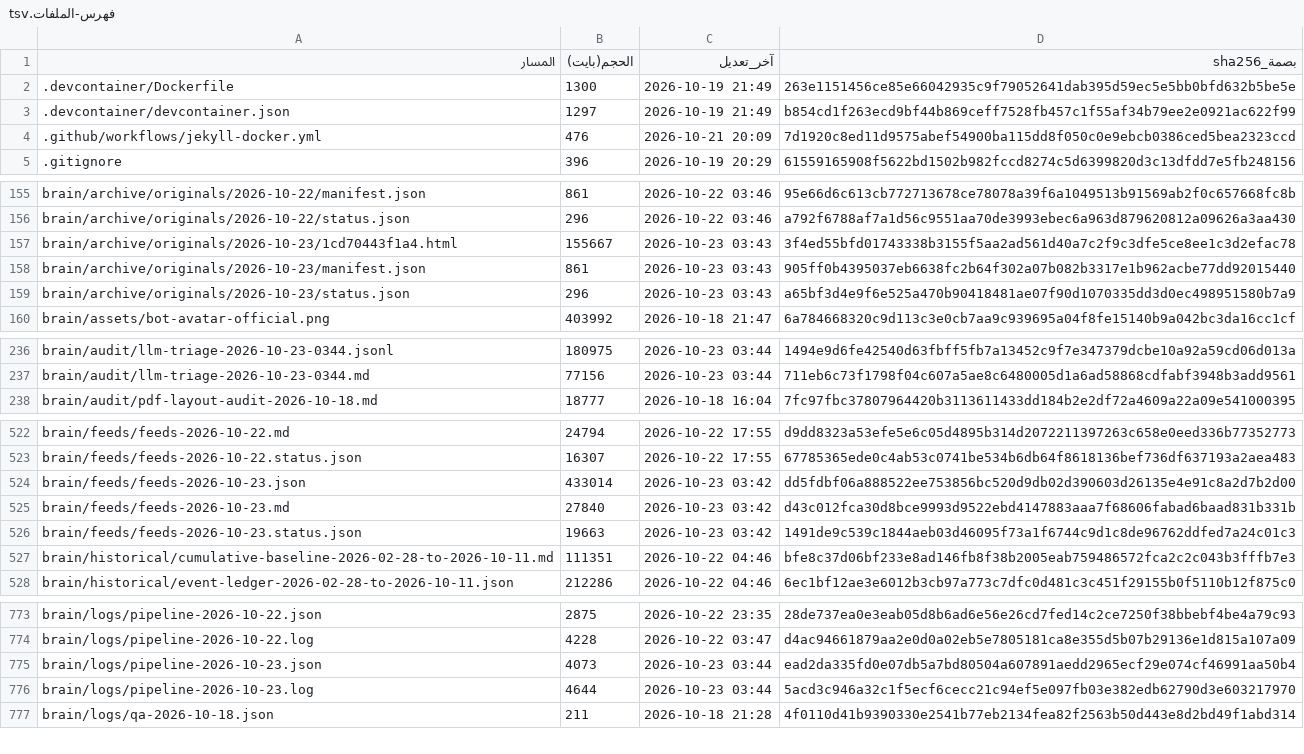
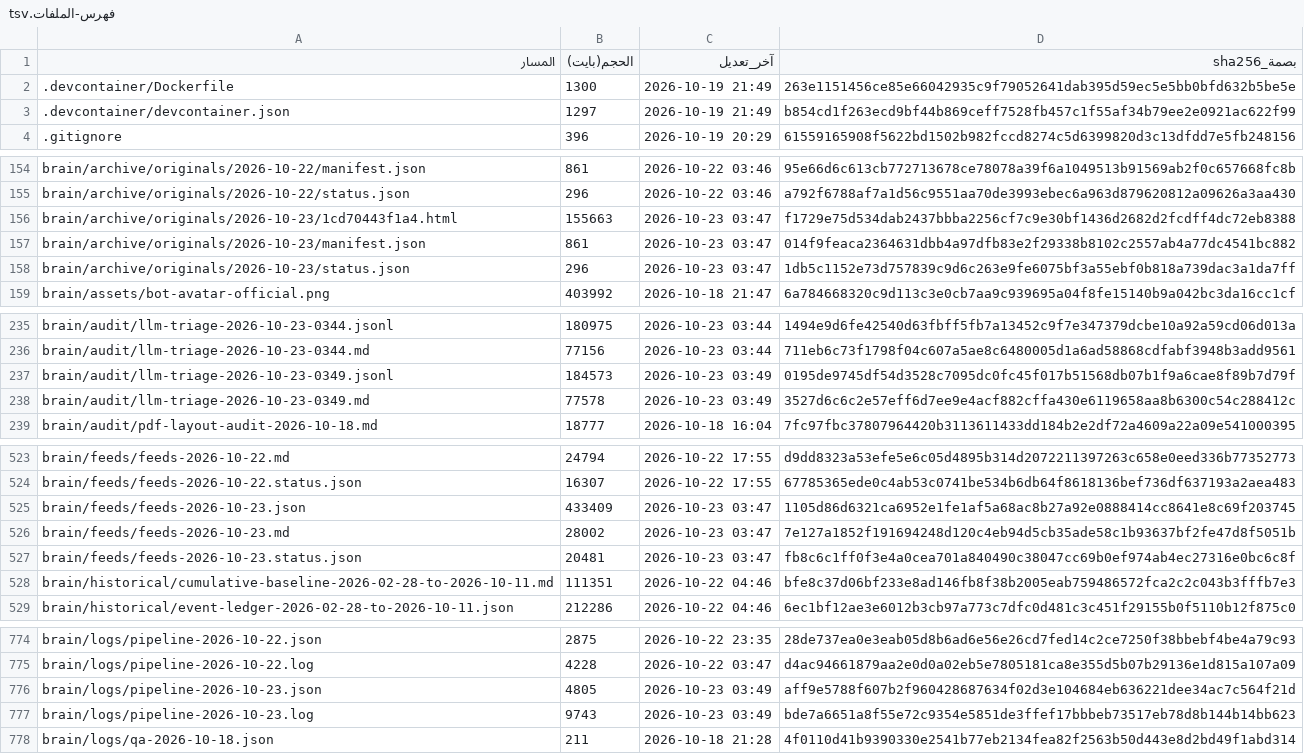
Before and after one commit to fahadaldoseri/mda-marine-system, a TSV file: docs/فهرس-الملفات.tsv, drawn as a sheet; only a part is shown, gaps mark what is left out; the diff covers the shown part only.

```diff
--- a/docs/فهرس-الملفات.tsv
+++ b/docs/فهرس-الملفات.tsv
@@ -3,3 +3,2 @@
 .devcontainer/devcontainer.json	1297	2026-10-19 21:49	b854cd1f263ecd9bf44b869ceff7528fb457c1f55af34b79ee2e0921ac622f99
-.github/workflows/jekyll-docker.yml	476	2026-10-21 20:09	7d1920c8ed11d9575abef54900ba115dd8f050c0e9ebcb0386ced5bea2323ccd
 .gitignore	396	2026-10-19 20:29	61559165908f5622bd1502b982fccd8274c5d6399820d3c13dfdd7e5fb248156
@@ -156,5 +155,5 @@ brain/archive/originals/2026-10-22/manifest.json	861	2026-10-22 03:46	95e66d6c61
 brain/archive/originals/2026-10-22/status.json	296	2026-10-22 03:46	a792f6788af7a1d56c9551aa70de3993ebec6a963d879620812a09626a3aa430
-brain/archive/originals/2026-10-23/1cd70443f1a4.html	155667	2026-10-23 03:43	3f4ed55bfd01743338b3155f5aa2ad561d40a7c2f9c3dfe5ce8ee1c3d2efac78
-brain/archive/originals/2026-10-23/manifest.json	861	2026-10-23 03:43	905ff0b4395037eb6638fc2b64f302a07b082b3317e1b962acbe77dd92015440
-brain/archive/originals/2026-10-23/status.json	296	2026-10-23 03:43	a65bf3d4e9f6e525a470b90418481ae07f90d1070335dd3d0ec498951580b7a9
+brain/archive/originals/2026-10-23/1cd70443f1a4.html	155663	2026-10-23 03:47	f1729e75d534dab2437bbba2256cf7c9e30bf1436d2682d2fcdff4dc72eb8388
+brain/archive/originals/2026-10-23/manifest.json	861	2026-10-23 03:47	014f9feaca2364631dbb4a97dfb83e2f29338b8102c2557ab4a77dc4541bc882
+brain/archive/originals/2026-10-23/status.json	296	2026-10-23 03:47	1db5c1152e73d757839c9d6c263e9fe6075bf3a55ebf0b818a739dac3a1da7ff
 brain/assets/bot-avatar-official.png	403992	2026-10-18 21:47	6a784668320c9d113c3e0cb7aa9c939695a04f8fe15140b9a042bc3da16cc1cf
@@ -237,2 +236,4 @@ brain/audit/llm-triage-2026-10-23-0344.jsonl	180975	2026-10-23 03:44	1494e9d6fe4
 brain/audit/llm-triage-2026-10-23-0344.md	77156	2026-10-23 03:44	711eb6c73f1798f04c607a5ae8c6480005d1a6ad58868cdfabf3948b3add9561
+brain/audit/llm-triage-2026-10-23-0349.jsonl	184573	2026-10-23 03:49	0195de9745df54d3528c7095dc0fc45f017b51568db07b1f9a6cae8f89b7d79f
+brain/audit/llm-triage-2026-10-23-0349.md	77578	2026-10-23 03:49	3527d6c6c2e57eff6d7ee9e4acf882cffa430e6119658aa8b6300c54c288412c
 brain/audit/pdf-layout-audit-2026-10-18.md	18777	2026-10-18 16:04	7fc97fbc37807964420b3113611433dd184b2e2df72a4609a22a09e541000395
@@ -523,5 +524,5 @@ brain/feeds/feeds-2026-10-22.md	24794	2026-10-22 17:55	d9dd8323a53efe5e6c05d4895
 brain/feeds/feeds-2026-10-22.status.json	16307	2026-10-22 17:55	67785365ede0c4ab53c0741be534b6db64f8618136bef736df637193a2aea483
-brain/feeds/feeds-2026-10-23.json	433014	2026-10-23 03:42	dd5fdbf06a888522ee753856bc520d9db02d390603d26135e4e91c8a2d7b2d00
-brain/feeds/feeds-2026-10-23.md	27840	2026-10-23 03:42	d43c012fca30d8bce9993d9522ebd4147883aaa7f68606fabad6baad831b331b
-brain/feeds/feeds-2026-10-23.status.json	19663	2026-10-23 03:42	1491de9c539c1844aeb03d46095f73a1f6744c9d1c8de96762ddfed7a24c01c3
+brain/feeds/feeds-2026-10-23.json	433409	2026-10-23 03:47	1105d86d6321ca6952e1fe1af5a68ac8b27a92e0888414cc8641e8c69f203745
+brain/feeds/feeds-2026-10-23.md	28002	2026-10-23 03:47	7e127a1852f191694248d120c4eb94d5cb35ade58c1b93637bf2fe47d8f5051b
+brain/feeds/feeds-2026-10-23.status.json	20481	2026-10-23 03:47	fb8c6c1ff0f3e4a0cea701a840490c38047cc69b0ef974ab4ec27316e0bc6c8f
 brain/historical/cumulative-baseline-2026-02-28-to-2026-10-11.md	111351	2026-10-22 04:46	bfe8c37d06bf233e8ad146fb8f38b2005eab759486572fca2c2c043b3fffb7e3
@@ -774,4 +775,4 @@ brain/logs/pipeline-2026-10-22.json	2875	2026-10-22 23:35	28de737ea0e3eab05d8b6a
 brain/logs/pipeline-2026-10-22.log	4228	2026-10-22 03:47	d4ac94661879aa2e0d0a02eb5e7805181ca8e355d5b07b29136e1d815a107a09
-brain/logs/pipeline-2026-10-23.json	4073	2026-10-23 03:44	ead2da335fd0e07db5a7bd80504a607891aedd2965ecf29e074cf46991aa50b4
-brain/logs/pipeline-2026-10-23.log	4644	2026-10-23 03:44	5acd3c946a32c1f5ecf6cecc21c94ef5e097fb03e382edb62790d3e603217970
+brain/logs/pipeline-2026-10-23.json	4805	2026-10-23 03:49	aff9e5788f607b2f960428687634f02d3e104684eb636221dee34ac7c564f21d
+brain/logs/pipeline-2026-10-23.log	9743	2026-10-23 03:49	bde7a6651a8f55e72c9354e5851de3ffef17bbbeb73517eb78d8b144b14bb623
 brain/logs/qa-2026-10-18.json	211	2026-10-18 21:28	4f0110d41b9390330e2541b77eb2134fea82f2563b50d443e8d2bd49f1abd314
```
Also changed, not shown: 19 edited cells elsewhere in this file, 15 other files.
